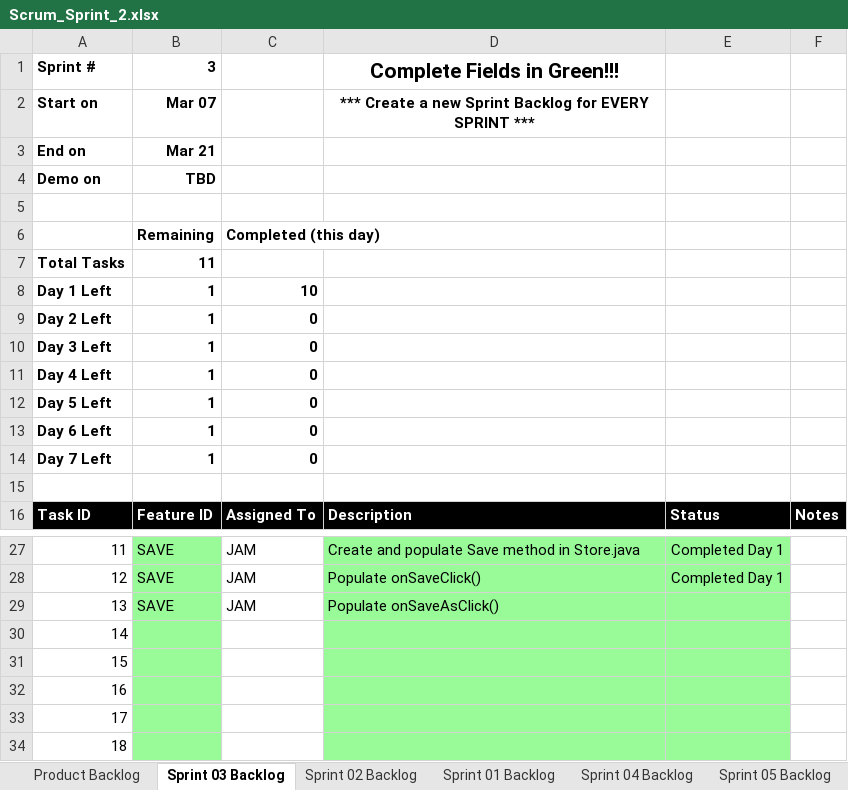
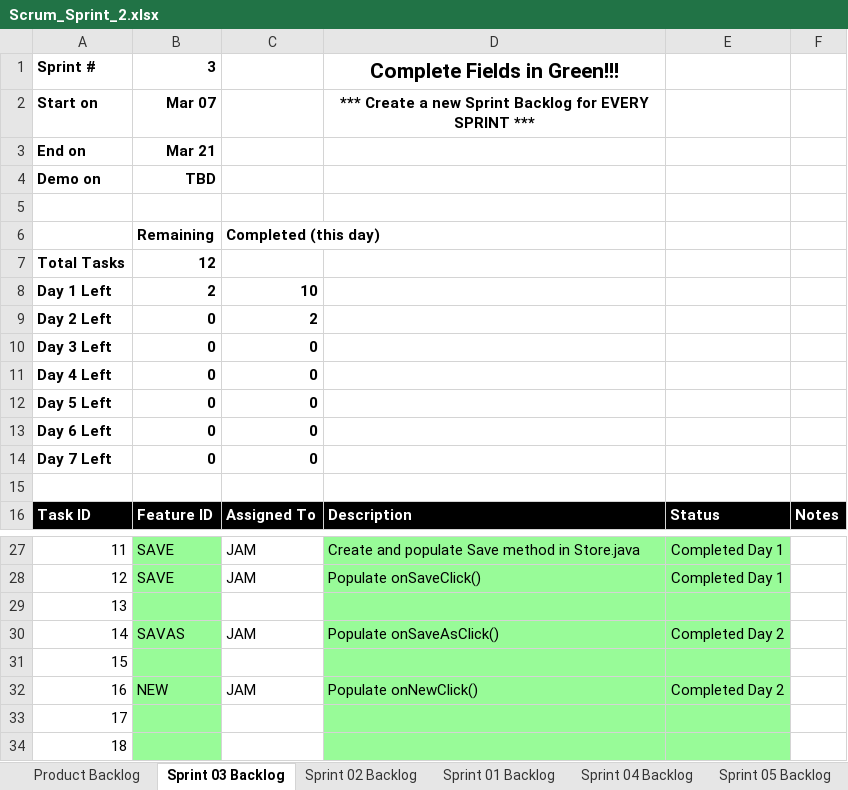
Before and after one commit to jam9151/cse1325, an Excel workbook: P07/Scrum_Sprint_2.xlsx, sheet Sprint 03 Backlog, drawn as a sheet; only a part is shown, gaps mark what is left out; values as stored, in another font and other column widths than the file's, no borders; charts and pictures not drawn; the diff names each change by its address in the sheet, - before the commit and + after, or states it on an @@ line.

Commit message:
Added onSaveClick and onSaveAsClick

```diff
--- a/P07/Scrum_Sprint_2.xlsx (sheet Sprint 03 Backlog)
+++ b/P07/Scrum_Sprint_2.xlsx (sheet Sprint 03 Backlog)
-B7: 11
+B7: 12
-B8: 1
+B8: 2
-B9:B14: 1
+B9:B14: 0
-C9: 0
+C9: 2
-B29: SAVE
+B29: (empty)
-C29: JAM
+C29: (empty)
-D29: Populate onSaveAsClick()
+D29: (empty)
-B30: (empty)
+B30: SAVAS
-C30: (empty)
+C30: JAM
-D30: (empty)
+D30: Populate onSaveAsClick()
-E30: (empty)
+E30: Completed Day 2
-B32: (empty)
+B32: NEW
-C32: (empty)
+C32: JAM
-D32: (empty)
+D32: Populate onNewClick()
-E32: (empty)
+E32: Completed Day 2
```
Also changed, not shown: sheet Product Backlog, charts or pictures, 17 other files.
